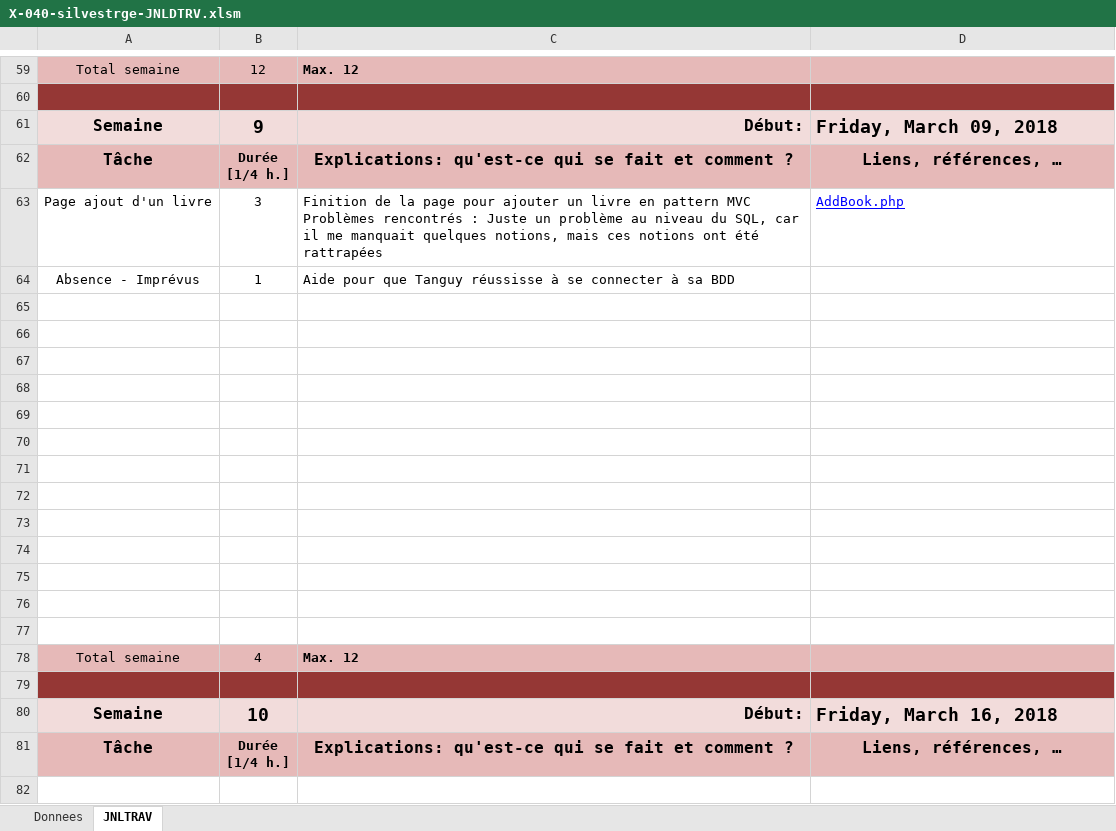
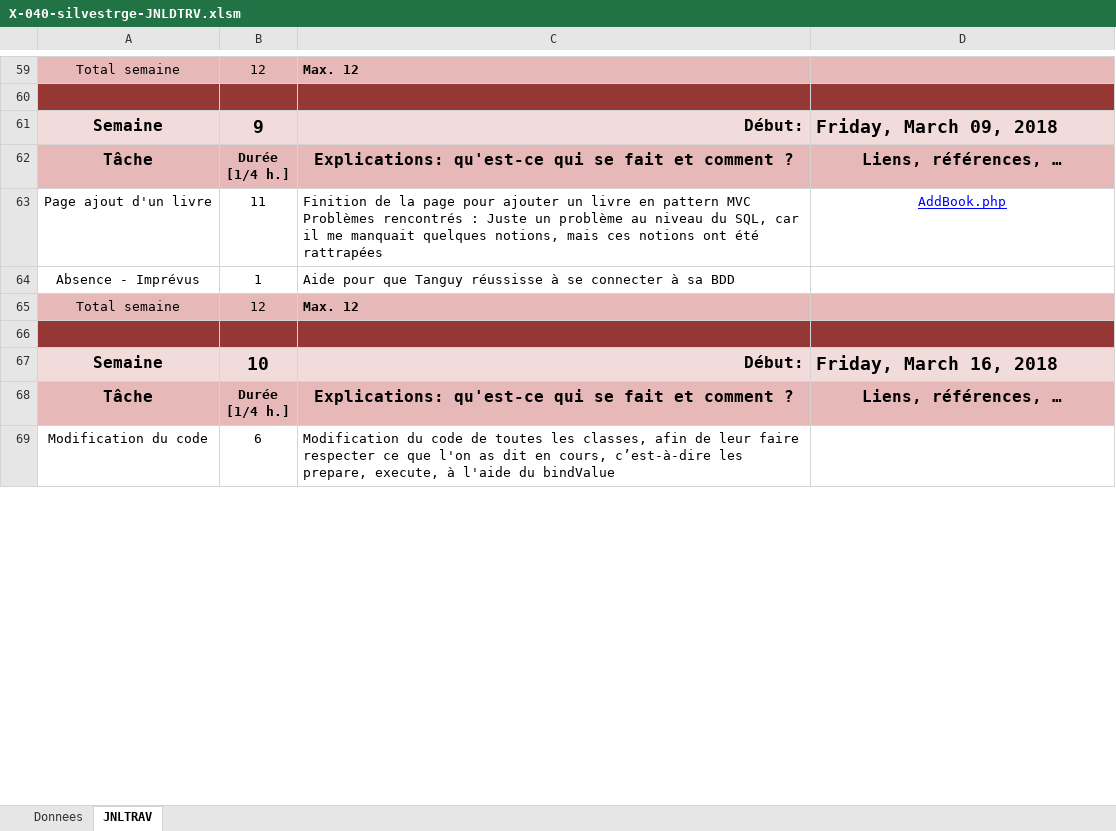
Before and after one commit to Sadiqueee/P_133-BookSite, an Excel workbook: silvestrge/X-040-silvestrge-JNLDTRV.xlsm, sheet JNLTRAV, drawn as a sheet; only a part is shown, gaps mark what is left out; values as stored, in another font and other column widths than the file's, no borders; charts and pictures not drawn; removed rows and columns are numbered as before the commit, all else as after; the diff covers the shown part only; the diff names each change by its address in the sheet, - before the commit and + after, or states it on an @@ line.

```diff
--- a/silvestrge/X-040-silvestrge-JNLDTRV.xlsm (sheet JNLTRAV)
+++ b/silvestrge/X-040-silvestrge-JNLDTRV.xlsm (sheet JNLTRAV)
-B63: 3
+B63: 11
-D63 alignment: left
+D63 alignment: center
-row 65: (empty)
-row 66: (empty)
-row 67: (empty)
-row 68: (empty)
-row 69: (empty)
-row 70: (empty)
-row 71: (empty)
-row 72: (empty)
-row 73: (empty)
-row 74: (empty)
-row 75: (empty)
-row 76: (empty)
-row 77: (empty)
-B65: 4
+B65: 12
-row 69: (empty)
+row 69: Modification du code | 6 | Modification du code de toutes les classes, afin de leur faire respecter ce que l'on as dit en cours, c’est-à-dire les prepare, execute, à l'aide du bindValue
```
Also changed, not shown: 22 removed rows, 25 edited cells, cell formats and merged cells elsewhere in this sheet, sheet Donnees, formulas that keep their value, charts or pictures, 17 other files.
